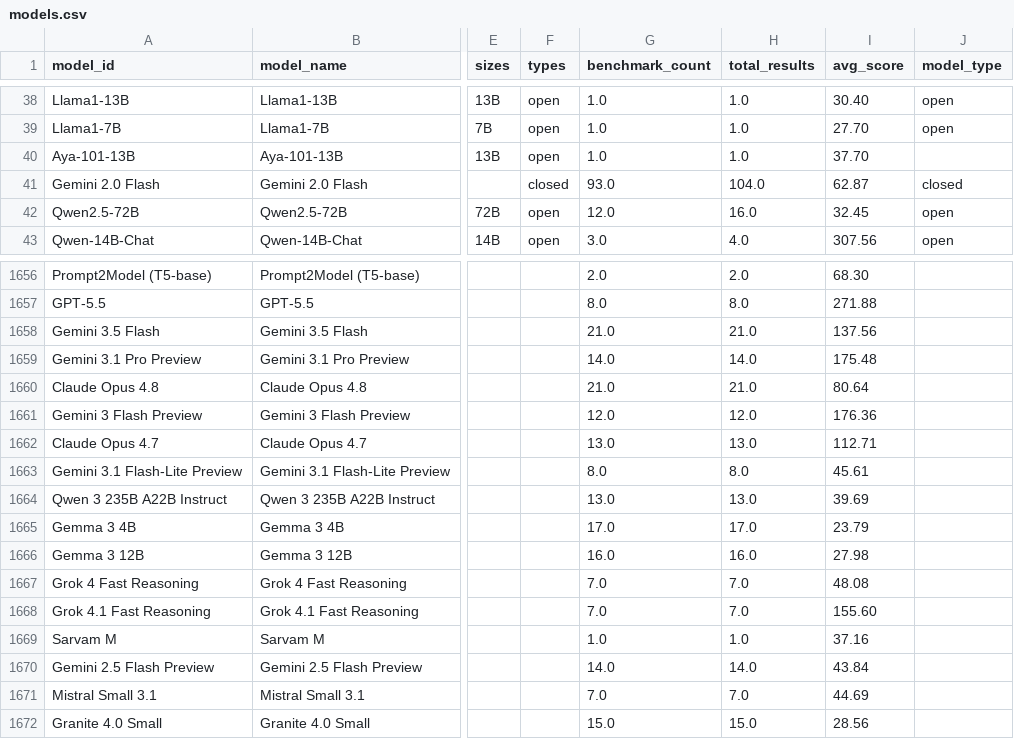
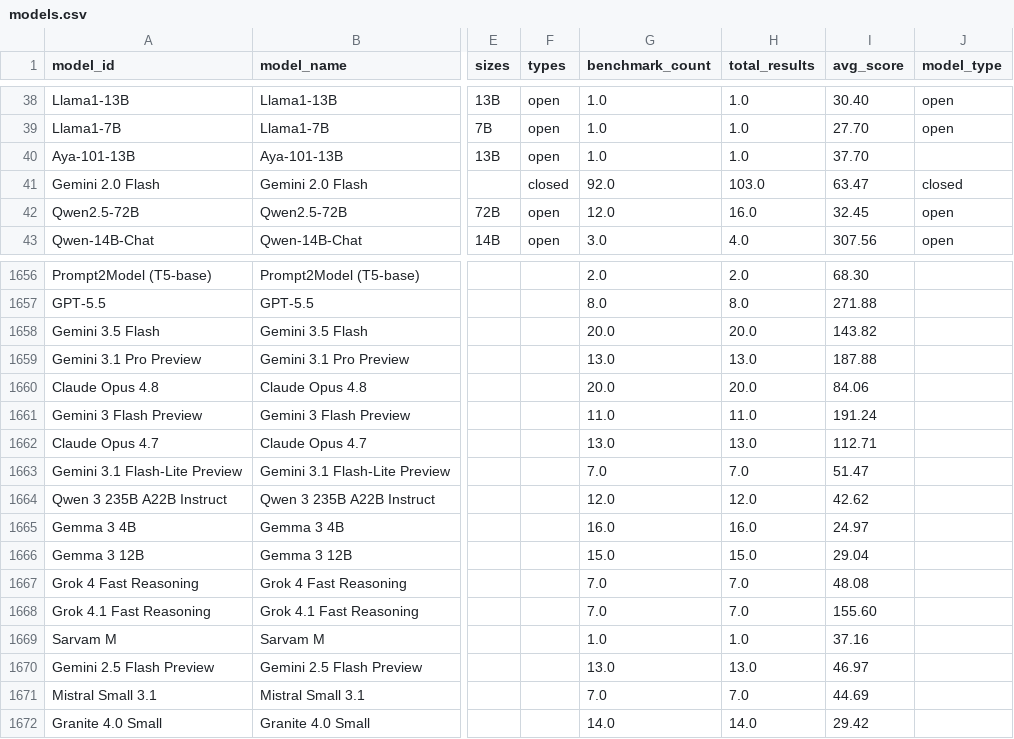
Before and after one commit to faizghifari/llm-coginterp, a CSV file: data/text_only/models.csv, drawn as a sheet; only a part is shown, gaps mark what is left out; the diff covers the shown part only; the diff names each change by its address in the sheet, - before the commit and + after, or states it on an @@ line.

Commit message:
Remove corrupted SciCode bare id (text_only)
kaggle_andrewmingwang_scicode isn't a coherent third metric: verified
exact per-model value matches show it silently splices
scicode_main_standard scores (whole-problem solve rate, ~5% mean) for
30 of its 46 models and scicode_subproblem_standard scores (partial
sub-step credit, ~25% mean) for the other 13 -- almost certainly an
artifact of scraping the Kaggle overview page's "headline" number at
different times as the leaderboard split evolved. This is a data
integrity fix, not a redundancy dedup: the 4 explicit split variants
(main/subproblem x standard/with_background) are left untouched --
their pairwise correlations (r=0.71-0.96) are real but not uniform
enough to treat as pure duplicates the way GPQA's were (floor 0.915).
Cascade-removed 46 result rows; no models were left orphaned. Scoped
to data/text_only/ only.

```diff
--- a/data/text_only/models.csv
+++ b/data/text_only/models.csv
-G41 (benchmark_count): 93.0
+G41 (benchmark_count): 92.0
-H41 (total_results): 104.0
+H41 (total_results): 103.0
-I41 (avg_score): 62.87
+I41 (avg_score): 63.47
-G1658 (benchmark_count): 21.0
+G1658 (benchmark_count): 20.0
-H1658 (total_results): 21.0
+H1658 (total_results): 20.0
-I1658 (avg_score): 137.56
+I1658 (avg_score): 143.82
-G1659 (benchmark_count): 14.0
+G1659 (benchmark_count): 13.0
-H1659 (total_results): 14.0
+H1659 (total_results): 13.0
-I1659 (avg_score): 175.48
+I1659 (avg_score): 187.88
-G1660 (benchmark_count): 21.0
+G1660 (benchmark_count): 20.0
-H1660 (total_results): 21.0
+H1660 (total_results): 20.0
-I1660 (avg_score): 80.64
+I1660 (avg_score): 84.06
-G1661 (benchmark_count): 12.0
+G1661 (benchmark_count): 11.0
-H1661 (total_results): 12.0
+H1661 (total_results): 11.0
-I1661 (avg_score): 176.36
+I1661 (avg_score): 191.24
-G1663 (benchmark_count): 8.0
+G1663 (benchmark_count): 7.0
-H1663 (total_results): 8.0
+H1663 (total_results): 7.0
-I1663 (avg_score): 45.61
+I1663 (avg_score): 51.47
-G1664 (benchmark_count): 13.0
+G1664 (benchmark_count): 12.0
-H1664 (total_results): 13.0
+H1664 (total_results): 12.0
-I1664 (avg_score): 39.69
+I1664 (avg_score): 42.62
-G1665 (benchmark_count): 17.0
+G1665 (benchmark_count): 16.0
-H1665 (total_results): 17.0
+H1665 (total_results): 16.0
-I1665 (avg_score): 23.79
+I1665 (avg_score): 24.97
-G1666 (benchmark_count): 16.0
+G1666 (benchmark_count): 15.0
-H1666 (total_results): 16.0
+H1666 (total_results): 15.0
-I1666 (avg_score): 27.98
+I1666 (avg_score): 29.04
-G1670 (benchmark_count): 14.0
+G1670 (benchmark_count): 13.0
-H1670 (total_results): 14.0
+H1670 (total_results): 13.0
-I1670 (avg_score): 43.84
+I1670 (avg_score): 46.97
-G1672 (benchmark_count): 15.0
+G1672 (benchmark_count): 14.0
-H1672 (total_results): 15.0
+H1672 (total_results): 14.0
-I1672 (avg_score): 28.56
+I1672 (avg_score): 29.42
```
Also changed, not shown: 105 edited cells elsewhere in this file, data/text_only/benchmarks.csv, 1 other file.
